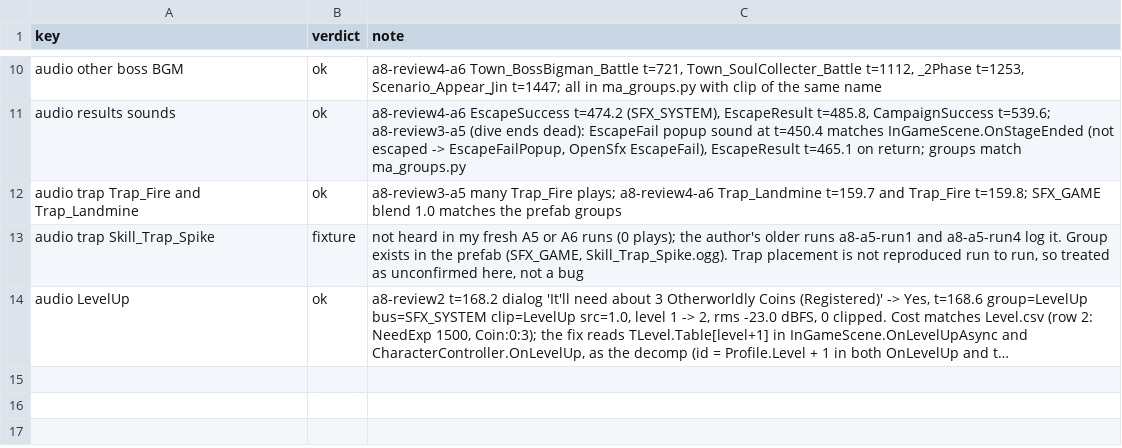
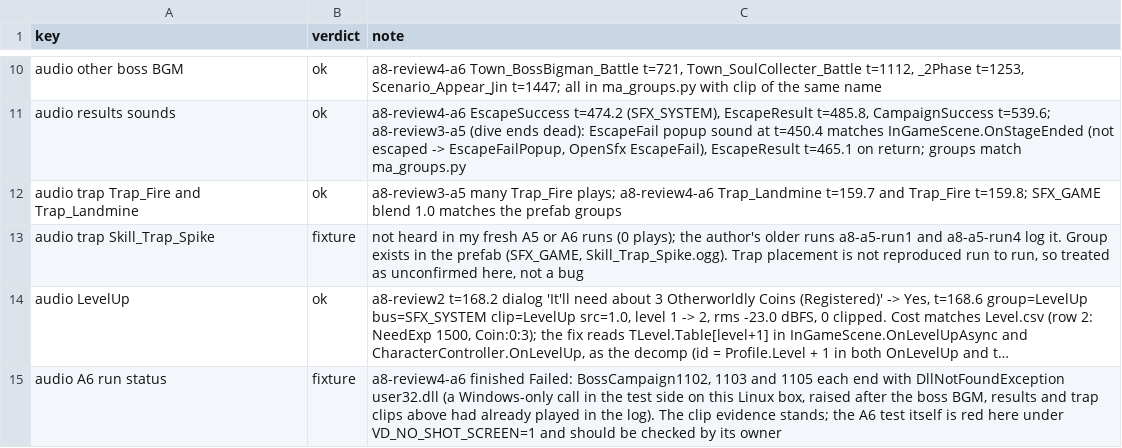
Before and after one commit to poke5121999-art/void-diver-unity, a TSV file: docs/review/final/a7-a8/verdicts.tsv, drawn as a sheet; only a part is shown, gaps mark what is left out; long unchanged cells end in …; the diff names each change by its address in the sheet, - before the commit and + after, or states it on an @@ line.

```diff
--- a/docs/review/final/a7-a8/verdicts.tsv
+++ b/docs/review/final/a7-a8/verdicts.tsv
+row 15: audio A6 run status | fixture | a8-review4-a6 finished Failed: BossCampaign1102, 1103 and 1105 each end with DllNotFoundException user32.dll (a Windows-only call in the test side on this Linux box, raised after the boss BGM, results and trap clips above had already played in the log). The clip evidence stands; the A6 test itself is red here under VD_NO_SHOT_SCREEN=1 and should be checked by its owner
```
